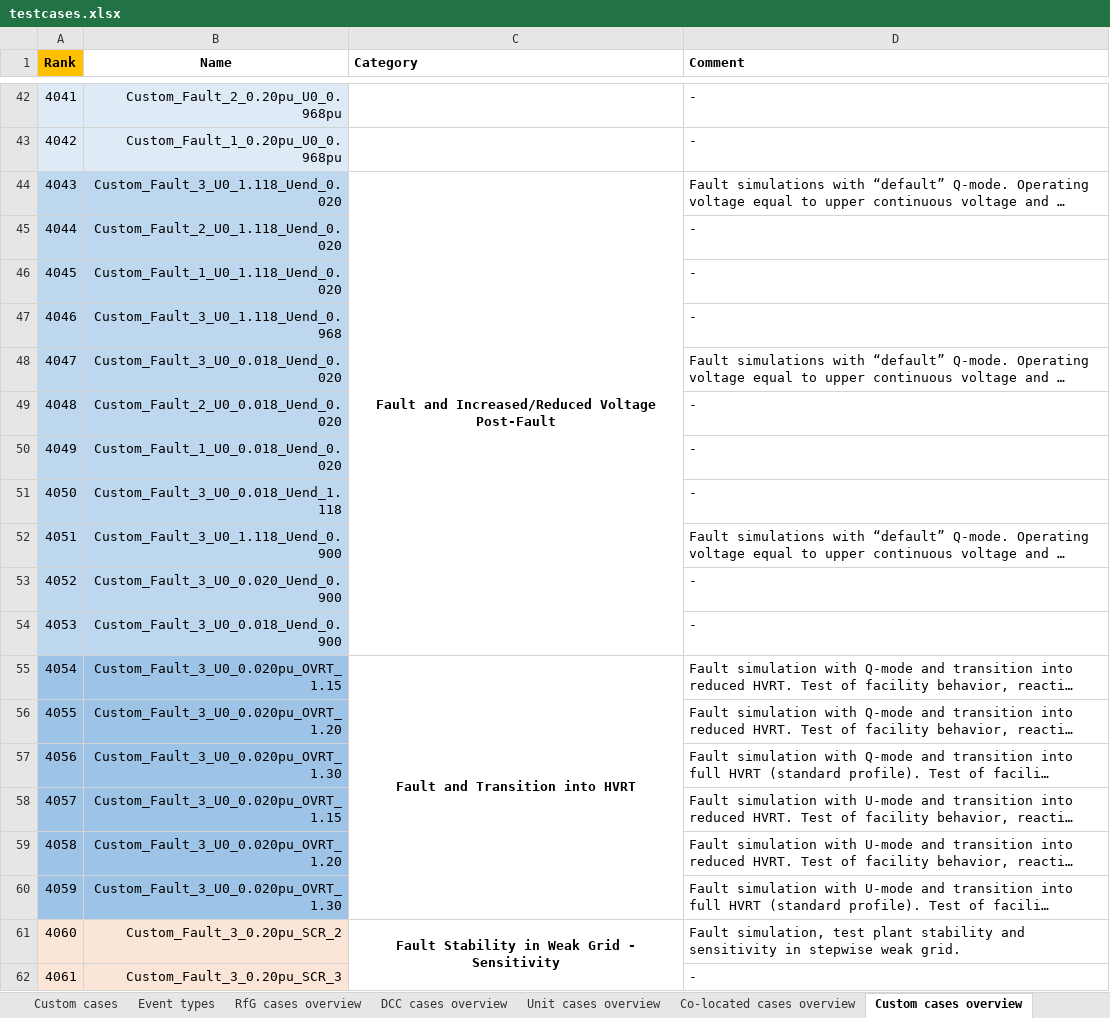
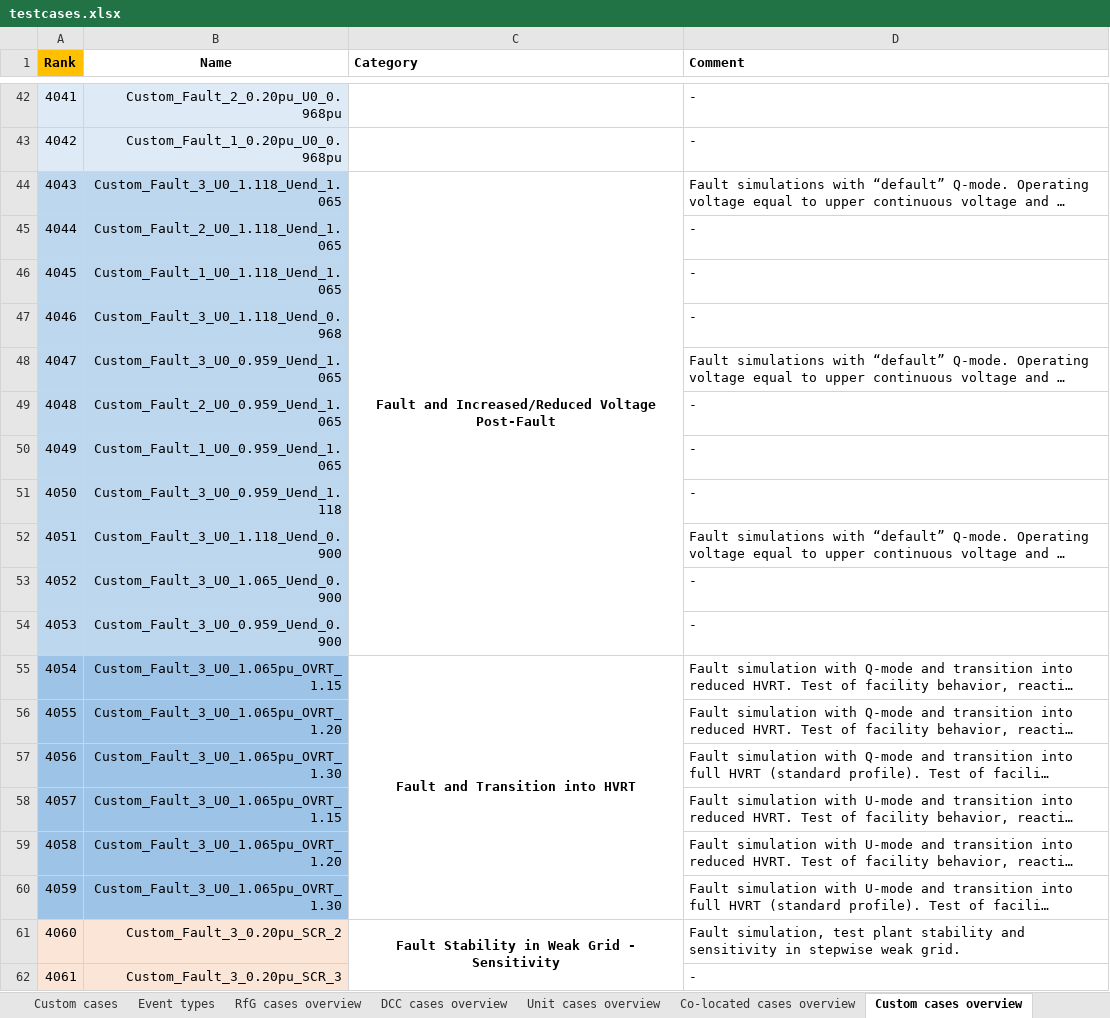
Before and after one commit to ZRPedro/MTB, an Excel workbook: testcases.xlsx, sheet Custom cases overview, drawn as a sheet; only a part is shown, gaps mark what is left out; long unchanged cells end in …; values as stored, in another font and other column widths than the file's, no borders; the diff names each change by its address in the sheet, - before the commit and + after, or states it on an @@ line.

```diff
--- a/testcases.xlsx (sheet Custom cases overview)
+++ b/testcases.xlsx (sheet Custom cases overview)
-B44 (Name): Custom_Fault_3_U0_1.118_Uend_0.020
+B44 (Name): Custom_Fault_3_U0_1.118_Uend_1.065
-B45 (Name): Custom_Fault_2_U0_1.118_Uend_0.020
+B45 (Name): Custom_Fault_2_U0_1.118_Uend_1.065
-B46 (Name): Custom_Fault_1_U0_1.118_Uend_0.020
+B46 (Name): Custom_Fault_1_U0_1.118_Uend_1.065
-B48 (Name): Custom_Fault_3_U0_0.018_Uend_0.020
+B48 (Name): Custom_Fault_3_U0_0.959_Uend_1.065
-B49 (Name): Custom_Fault_2_U0_0.018_Uend_0.020
+B49 (Name): Custom_Fault_2_U0_0.959_Uend_1.065
-B50 (Name): Custom_Fault_1_U0_0.018_Uend_0.020
+B50 (Name): Custom_Fault_1_U0_0.959_Uend_1.065
-B51 (Name): Custom_Fault_3_U0_0.018_Uend_1.118
+B51 (Name): Custom_Fault_3_U0_0.959_Uend_1.118
-B53 (Name): Custom_Fault_3_U0_0.020_Uend_0.900
+B53 (Name): Custom_Fault_3_U0_1.065_Uend_0.900
-B54 (Name): Custom_Fault_3_U0_0.018_Uend_0.900
+B54 (Name): Custom_Fault_3_U0_0.959_Uend_0.900
-B55 (Name): Custom_Fault_3_U0_0.020pu_OVRT_1.15
+B55 (Name): Custom_Fault_3_U0_1.065pu_OVRT_1.15
-B56 (Name): Custom_Fault_3_U0_0.020pu_OVRT_1.20
+B56 (Name): Custom_Fault_3_U0_1.065pu_OVRT_1.20
-B57 (Name): Custom_Fault_3_U0_0.020pu_OVRT_1.30
+B57 (Name): Custom_Fault_3_U0_1.065pu_OVRT_1.30
-B58 (Name): Custom_Fault_3_U0_0.020pu_OVRT_1.15
+B58 (Name): Custom_Fault_3_U0_1.065pu_OVRT_1.15
-B59 (Name): Custom_Fault_3_U0_0.020pu_OVRT_1.20
+B59 (Name): Custom_Fault_3_U0_1.065pu_OVRT_1.20
-B60 (Name): Custom_Fault_3_U0_0.020pu_OVRT_1.30
+B60 (Name): Custom_Fault_3_U0_1.065pu_OVRT_1.30
```
Also changed, not shown: sheet RfG cases, sheet Custom cases, sheet DCC cases, sheet Unit cases.
